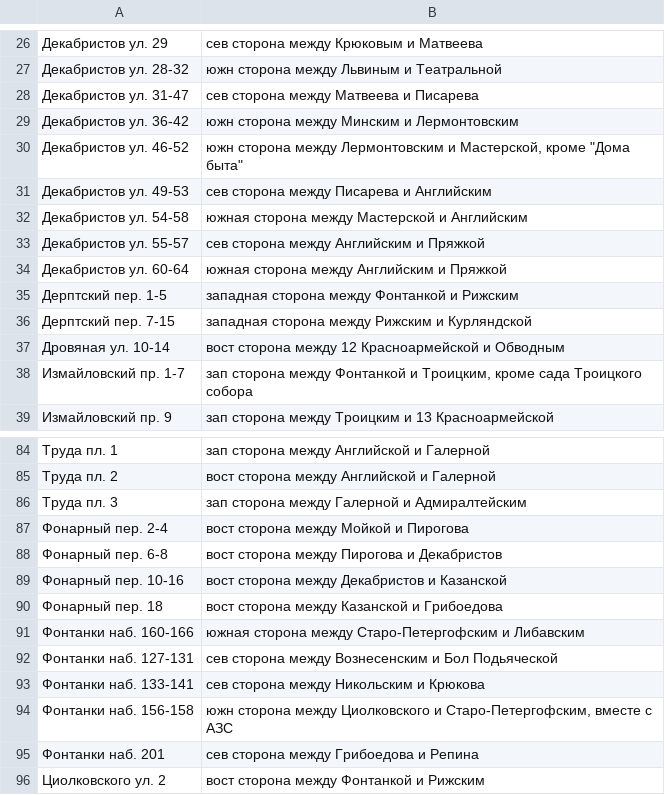
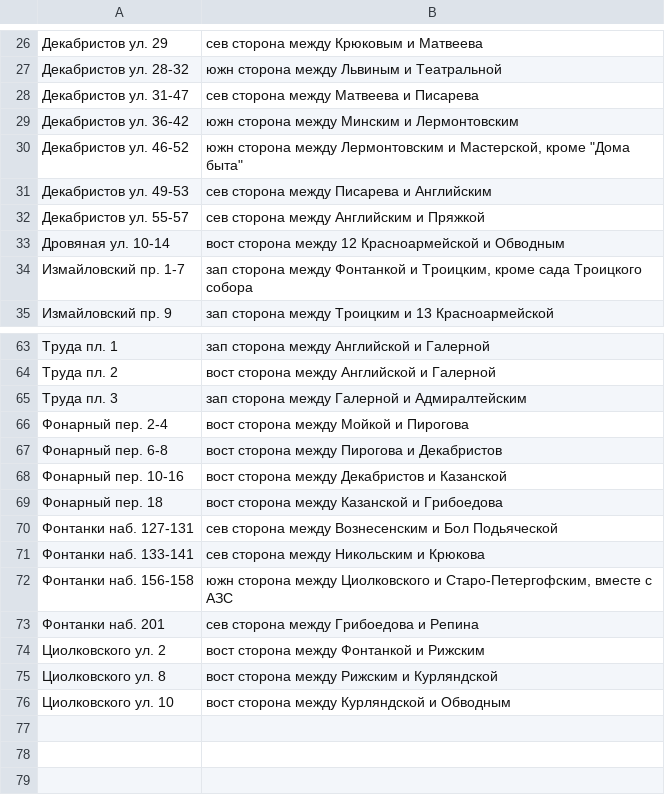
Before and after one commit to AntonKhorev/oplofk, a CSV file: segments.csv, drawn as a sheet; only a part is shown, gaps mark what is left out; the shorter side is filled out with more unchanged rows; the diff covers the shown part only.

```diff
--- a/segments.csv
+++ b/segments.csv
@@ -31,7 +31,3 @@
 Декабристов ул. 49-53; сев сторона между Писарева и Английским
-Декабристов ул. 54-58; южная сторона между Мастерской и Английским
 Декабристов ул. 55-57; сев сторона между Английским и Пряжкой
-Декабристов ул. 60-64; южная сторона между Английским и Пряжкой
-Дерптский пер. 1-5; западная сторона между Фонтанкой и Рижским
-Дерптский пер. 7-15; западная сторона между Рижским и Курляндской
 Дровяная ул. 10-14; вост сторона между 12 Красноармейской и Обводным
@@ -90,3 +69,2 @@
 Фонарный пер. 18; вост сторона между Казанской и Грибоедова
-Фонтанки наб. 160-166; южная сторона между Старо-Петергофским и Либавским
 Фонтанки наб. 127-131; сев сторона между Вознесенским и Бол Подьяческой
```
Also changed, not shown: 17 removed rows and 1 edited cell elsewhere in this file, surveys.csv, 2 other files.
